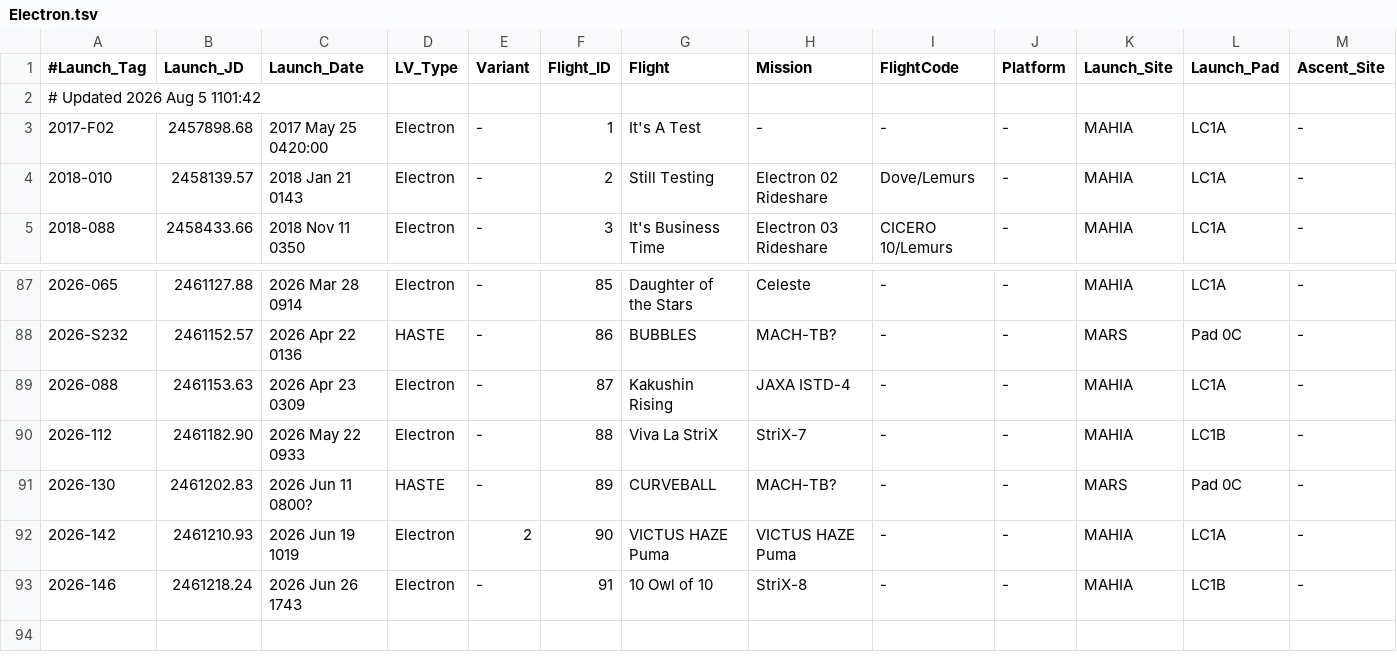
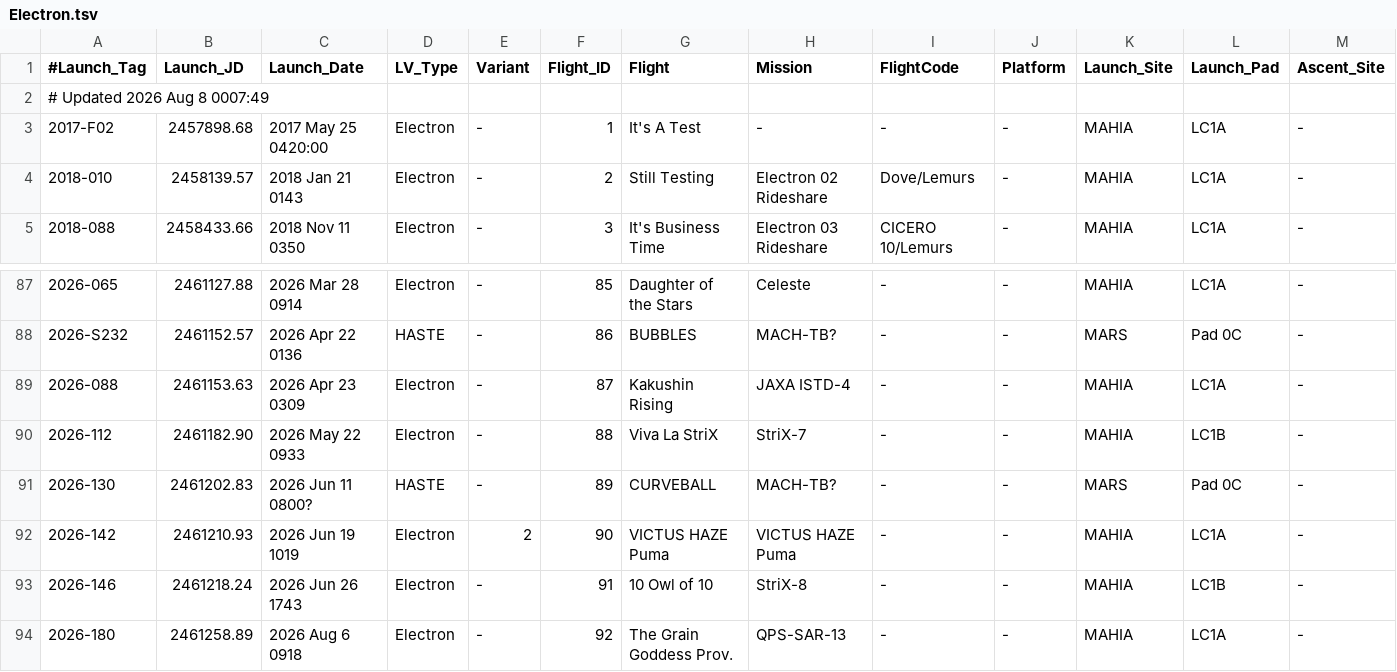
Before and after one commit to edchanonline/gh-page-space-launches, a TSV file: docs/data/raw/Electron.tsv, drawn as a sheet; only a part is shown, gaps mark what is left out; rows hold the shown columns only; the diff names each change by its address in the sheet, - before the commit and + after, or states it on an @@ line.

```diff
--- a/docs/data/raw/Electron.tsv
+++ b/docs/data/raw/Electron.tsv
-A2 (#Launch_Tag): # Updated 2026 Aug 5 1101:42
+A2 (#Launch_Tag): # Updated 2026 Aug 8 0007:49
+row 94: 2026-180 | 2461258.89 | 2026 Aug 6 0918 | Electron | - | 92 | The Grain Goddess Prov. | QPS-SAR-13 | - | - | MAHIA | LC1A | -
```
